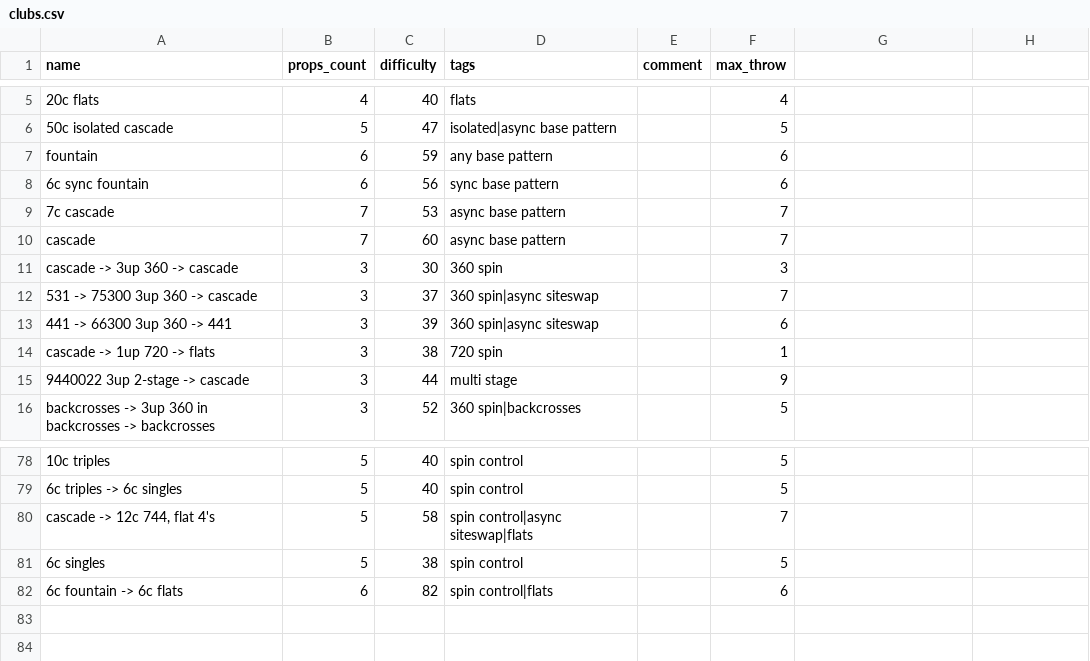
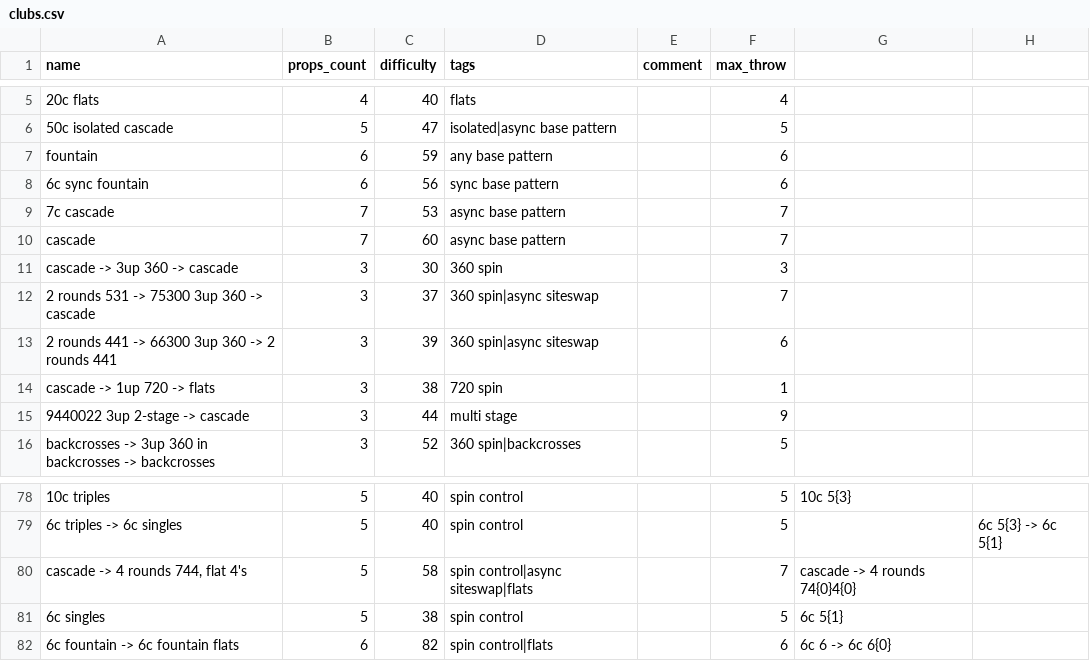
Before and after one commit to ofekraf/jugglefit_website, a CSV file: hardcoded_database/tricks/clubs.csv, drawn as a sheet; only a part is shown, gaps mark what is left out; the diff covers the shown part only.

```diff
--- a/hardcoded_database/tricks/clubs.csv
+++ b/hardcoded_database/tricks/clubs.csv
@@ -11,4 +11,4 @@ name,props_count,difficulty,tags,comment,max_throw
 "cascade -> 3up 360 -> cascade",3,30,"360 spin",,3
-"531 -> 75300 3up 360 -> cascade",3,37,"360 spin|async siteswap",,7
-"441 -> 66300 3up 360 -> 441",3,39,"360 spin|async siteswap",,6
+"2 rounds 531 -> 75300 3up 360 -> cascade",3,37,"360 spin|async siteswap",,7
+"2 rounds 441 -> 66300 3up 360 -> 2 rounds 441",3,39,"360 spin|async siteswap",,6
 "cascade -> 1up 720 -> flats",3,38,"720 spin",,1
@@ -78,5 +78,5 @@ name,props_count,difficulty,tags,comment,max_throw
-"10c triples",5,40,"spin control",,5
-"6c triples -> 6c singles",5,40,"spin control",,5
-"cascade -> 12c 744, flat 4's",5,58,"spin control|async siteswap|flats",,7
-"6c singles",5,38,"spin control",,5
-"6c fountain -> 6c flats",6,82,"spin control|flats",,6
+"10c triples",5,40,"spin control",,5,"10c 5{3}"
+"6c triples -> 6c singles",5,40,"spin control",,5,,"6c 5{3} -> 6c 5{1}"
+"cascade -> 4 rounds 744, flat 4's",5,58,"spin control|async siteswap|flats",,7,"cascade -> 4 rounds 74{0}4{0}"
+"6c singles",5,38,"spin control",,5,"6c 5{1}"
+"6c fountain -> 6c fountain flats",6,82,"spin control|flats",,6,"6c 6 -> 6c 6{0}"
```
Also changed, not shown: 52 edited cells elsewhere in this file, 7 other files.
